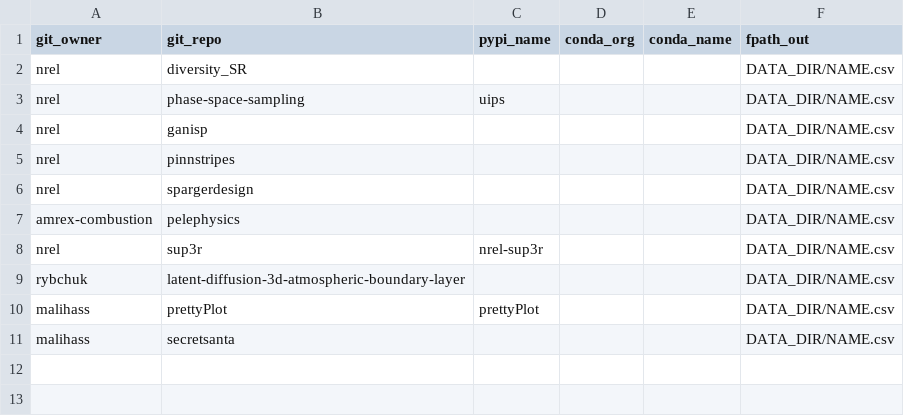
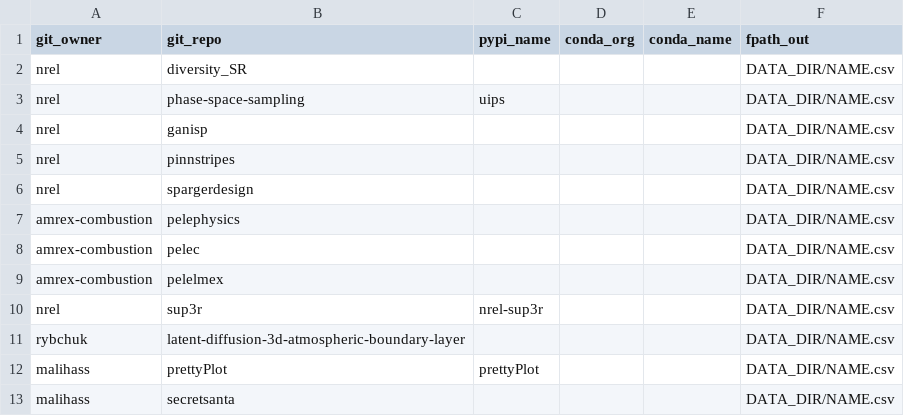
Before and after one commit to malihass/osos, a CSV file: osos_config.csv, drawn as a sheet.

Commit message:
Update osos_config.csv

```diff
--- a/osos_config.csv
+++ b/osos_config.csv
@@ -7,2 +7,4 @@ nrel,spargerdesign,,,,DATA_DIR/NAME.csv
 amrex-combustion,pelephysics,,,,DATA_DIR/NAME.csv
+amrex-combustion,pelec,,,,DATA_DIR/NAME.csv
+amrex-combustion,pelelmex,,,,DATA_DIR/NAME.csv
 nrel,sup3r,nrel-sup3r,,,DATA_DIR/NAME.csv
```
